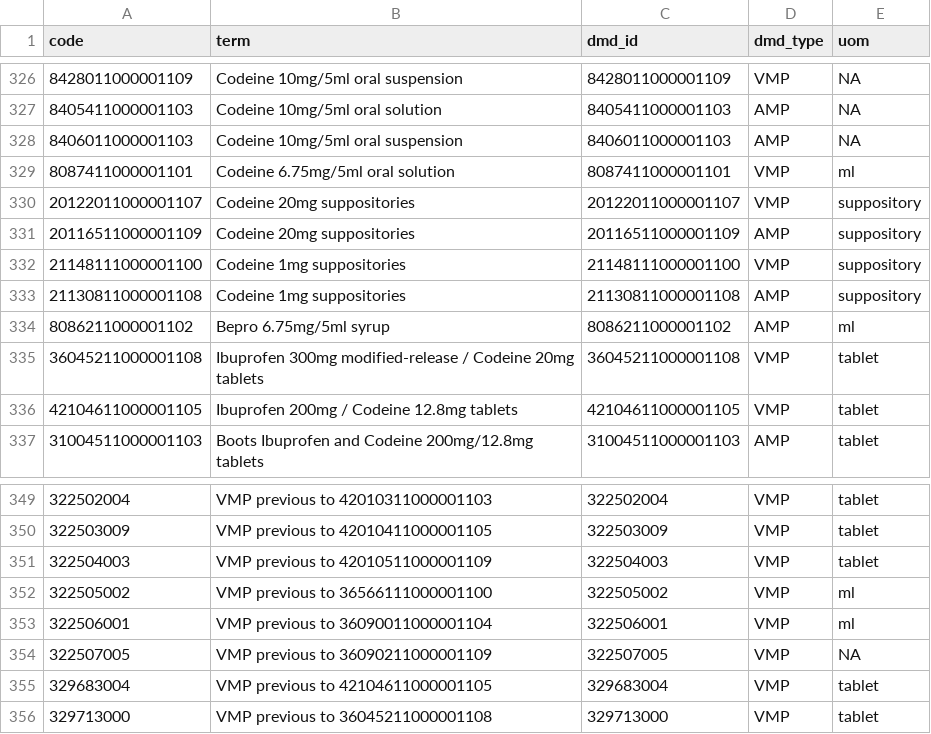
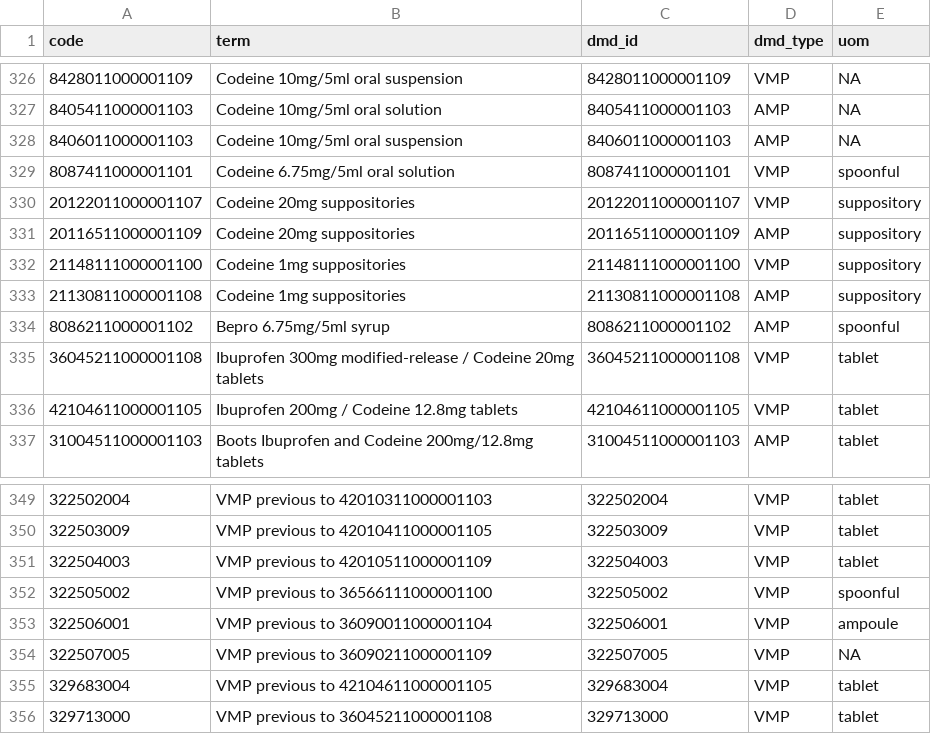
Before and after one commit to opensafely/raw_medicines_short_data_report, a CSV file: local_codelists/user-emprestige-codeine-for-pain-uom.csv, drawn as a sheet; only a part is shown, gaps mark what is left out; the diff covers the shown part only.

```diff
--- a/local_codelists/user-emprestige-codeine-for-pain-uom.csv
+++ b/local_codelists/user-emprestige-codeine-for-pain-uom.csv
@@ -328,3 +328,3 @@ code,term,dmd_id,dmd_type,uom
 8406011000001103,Codeine 10mg/5ml oral suspension,8406011000001103,AMP,NA
-8087411000001101,Codeine 6.75mg/5ml oral solution,8087411000001101,VMP,ml
+8087411000001101,Codeine 6.75mg/5ml oral solution,8087411000001101,VMP,spoonful
 20122011000001107,Codeine 20mg suppositories,20122011000001107,VMP,suppository
@@ -333,3 +333,3 @@ code,term,dmd_id,dmd_type,uom
 21130811000001108,Codeine 1mg suppositories,21130811000001108,AMP,suppository
-8086211000001102,Bepro 6.75mg/5ml syrup,8086211000001102,AMP,ml
+8086211000001102,Bepro 6.75mg/5ml syrup,8086211000001102,AMP,spoonful
 36045211000001108,Ibuprofen 300mg modified-release / Codeine 20mg tablets,36045211000001108,VMP,tablet
@@ -351,4 +351,4 @@ code,term,dmd_id,dmd_type,uom
 322504003,VMP previous to 42010511000001109,322504003,VMP,tablet
-322505002,VMP previous to 36566111000001100,322505002,VMP,ml
-322506001,VMP previous to 36090011000001104,322506001,VMP,ml
+322505002,VMP previous to 36566111000001100,322505002,VMP,spoonful
+322506001,VMP previous to 36090011000001104,322506001,VMP,ampoule
 322507005,VMP previous to 36090211000001109,322507005,VMP,NA
```
Also changed, not shown: 17 edited cells elsewhere in this file, local_codelists/opensafely-long-acting-injectable-and-depot-antipsychotics-dmd-uom.csv, local_codelists/opensafely-oxycodone-subcutaneous-dmd-uom.csv, 11 other files.
